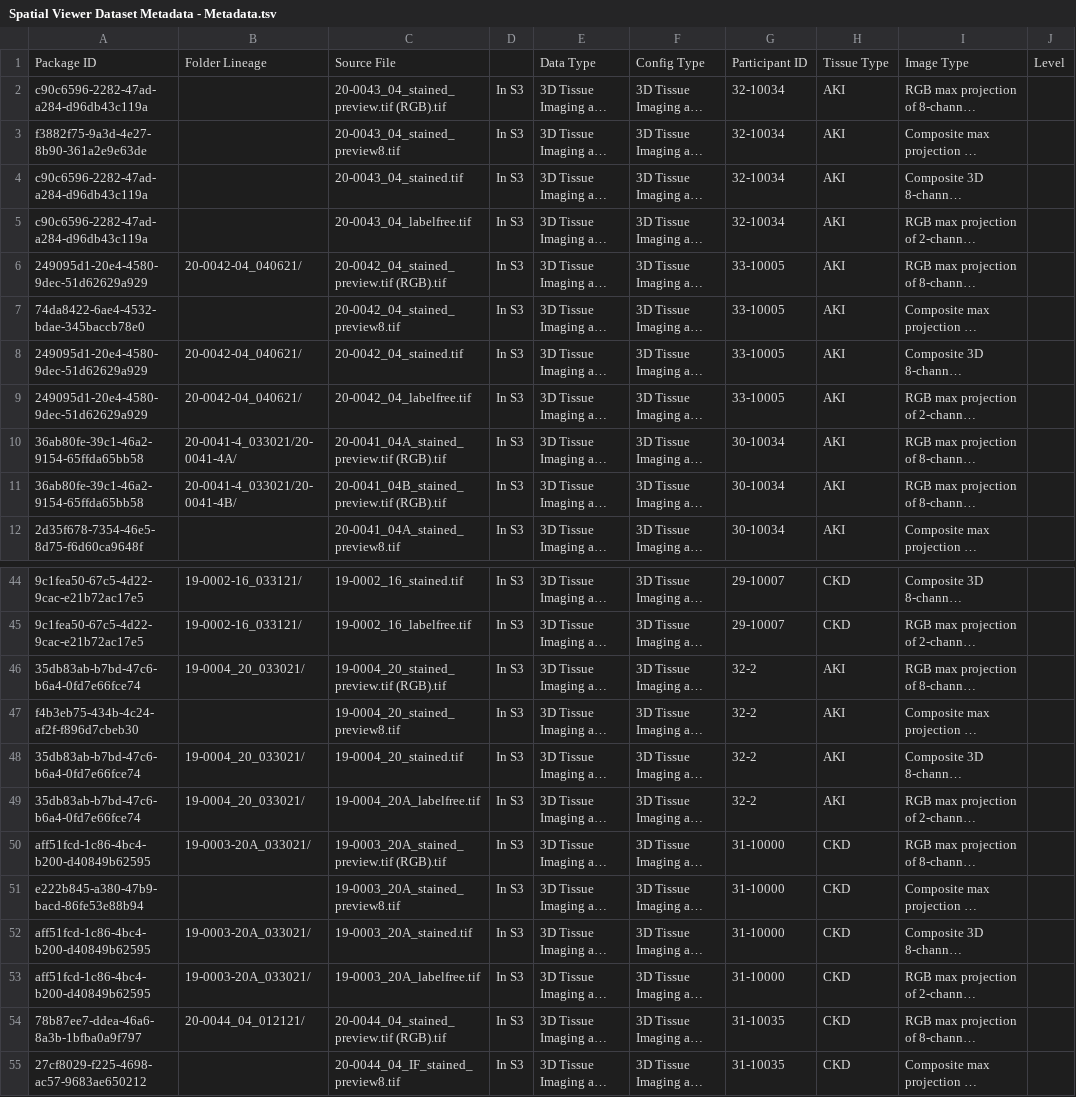
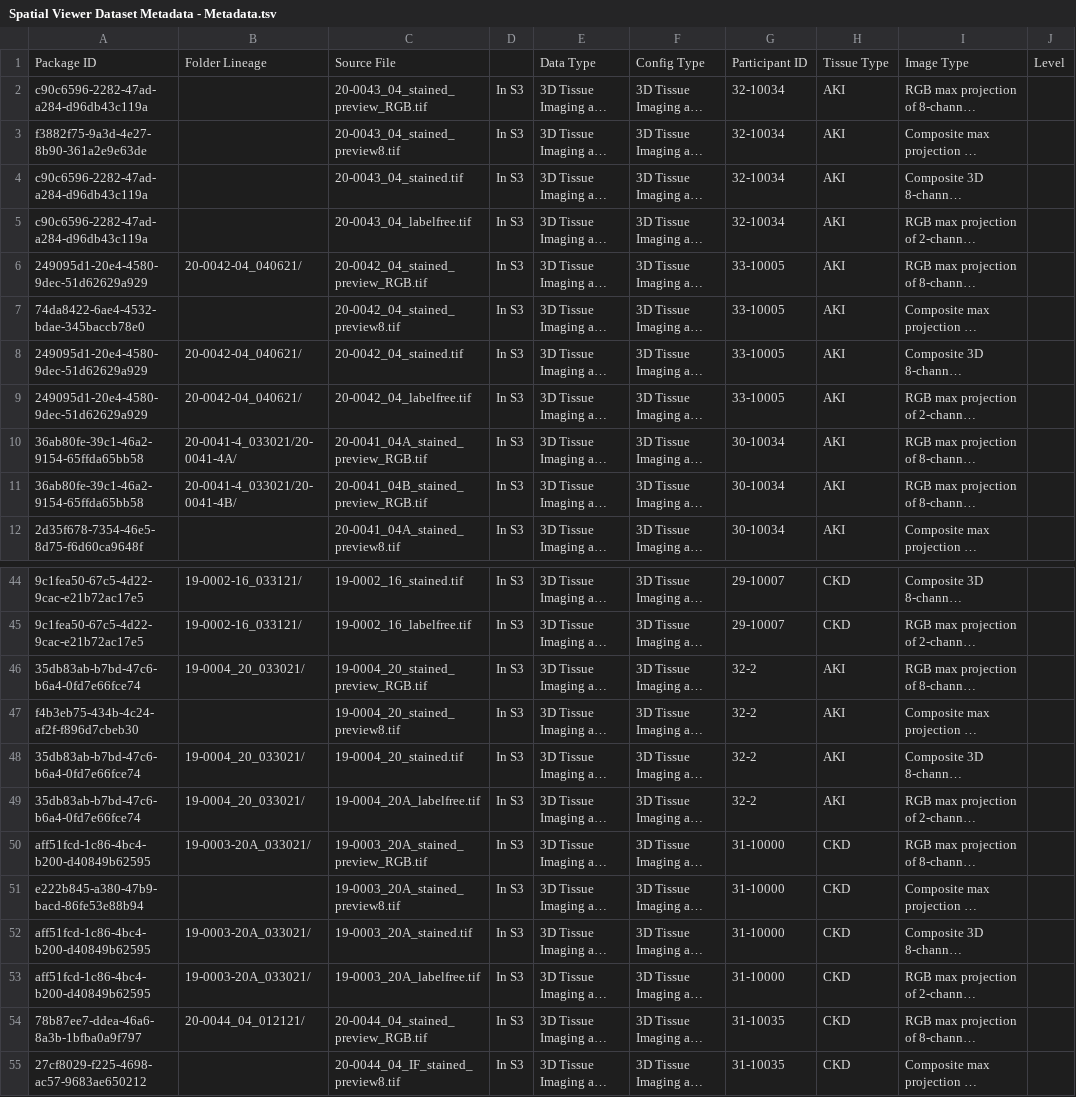
Before and after one commit to KPMP/hubble-web, a TSV file: public/files/Spatial Viewer Dataset Metadata - Metadata.tsv, drawn as a sheet; only a part is shown, gaps mark what is left out; long unchanged cells end in …; the diff covers the shown part only; the diff names each change by its address in the sheet, - before the commit and + after, or states it on an @@ line.

```diff
--- a/public/files/Spatial Viewer Dataset Metadata - Metadata.tsv
+++ b/public/files/Spatial Viewer Dataset Metadata - Metadata.tsv
-C2: 20-0043_04_stained_preview.tif (RGB).tif
+C2: 20-0043_04_stained_preview_RGB.tif
-C6: 20-0042_04_stained_preview.tif (RGB).tif
+C6: 20-0042_04_stained_preview_RGB.tif
-C10: 20-0041_04A_stained_preview.tif (RGB).tif
+C10: 20-0041_04A_stained_preview_RGB.tif
-C11: 20-0041_04B_stained_preview.tif (RGB).tif
+C11: 20-0041_04B_stained_preview_RGB.tif
-C46: 19-0004_20_stained_preview.tif (RGB).tif
+C46: 19-0004_20_stained_preview_RGB.tif
-C50: 19-0003_20A_stained_preview.tif (RGB).tif
+C50: 19-0003_20A_stained_preview_RGB.tif
-C54: 20-0044_04_stained_preview.tif (RGB).tif
+C54: 20-0044_04_stained_preview_RGB.tif
```
Also changed, not shown: 7 edited cells elsewhere in this file.
